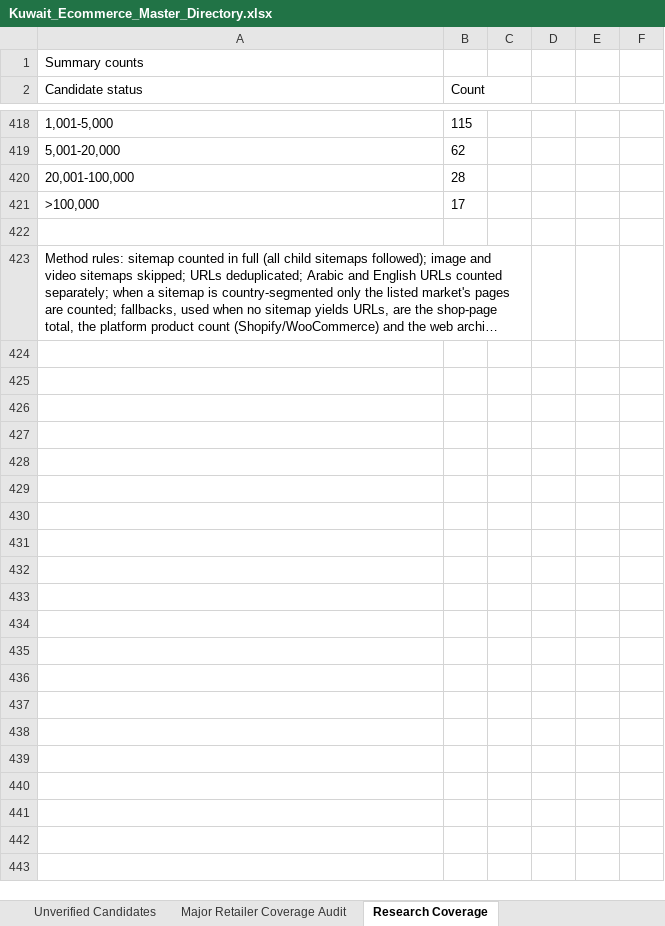
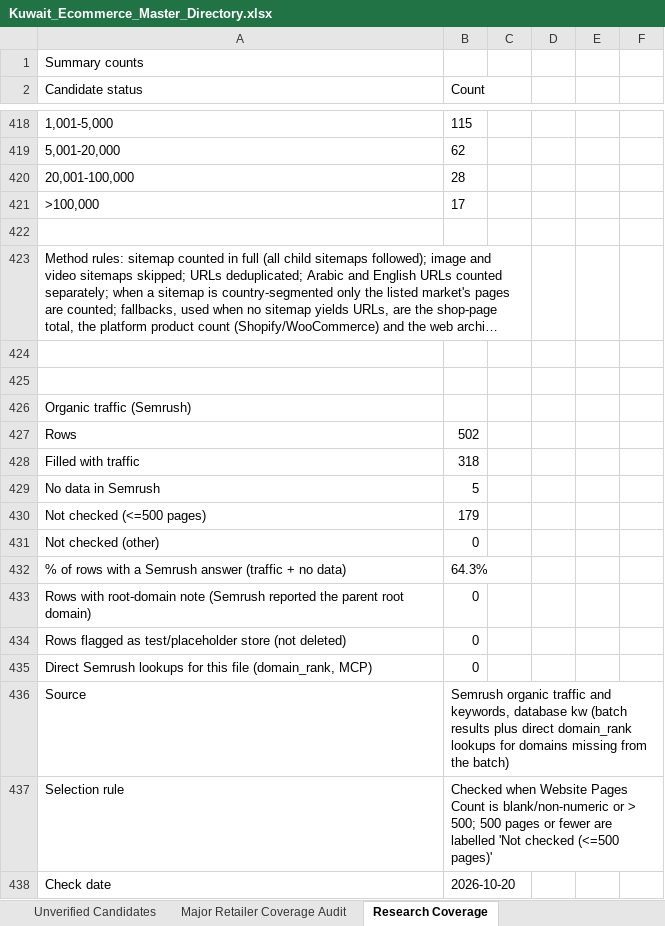
Before and after one commit to abaszeinn-beep/research, an Excel workbook: markets/kuwait/Kuwait_Ecommerce_Master_Directory.xlsx, sheet Research Coverage, drawn as a sheet; only a part is shown, gaps mark what is left out; long unchanged cells end in …; values as stored, in another font and other column widths than the file's, no borders; the diff names each change by its address in the sheet, - before the commit and + after, or states it on an @@ line.

```diff
--- a/markets/kuwait/Kuwait_Ecommerce_Master_Directory.xlsx (sheet Research Coverage)
+++ b/markets/kuwait/Kuwait_Ecommerce_Master_Directory.xlsx (sheet Research Coverage)
+row 424: (empty)
+row 425: (empty)
+row 426: Organic traffic (Semrush)
+row 427: Rows | 502
+row 428: Filled with traffic | 318
+row 429: No data in Semrush | 5
+row 430: Not checked (<=500 pages) | 179
+row 431: Not checked (other) | 0
+row 432: % of rows with a Semrush answer (traffic + no data) | 64.3%
+row 433: Rows with root-domain note (Semrush reported the parent root domain) | 0
+row 434: Rows flagged as test/placeholder store (not deleted) | 0
+row 435: Direct Semrush lookups for this file (domain_rank, MCP) | 0
+row 436: Source | Semrush organic traffic and keywords, database kw (batch results plus direct domain_rank lookups for domains missing from the batch)
+row 437: Selection rule | Checked when Website Pages Count is blank/non-numeric or > 500; 500 pages or fewer are labelled 'Not checked (<=500 pages)'
+row 438: Check date | 2026-10-20
```
Also changed, not shown: sheet Master Directory, 1 other file.
